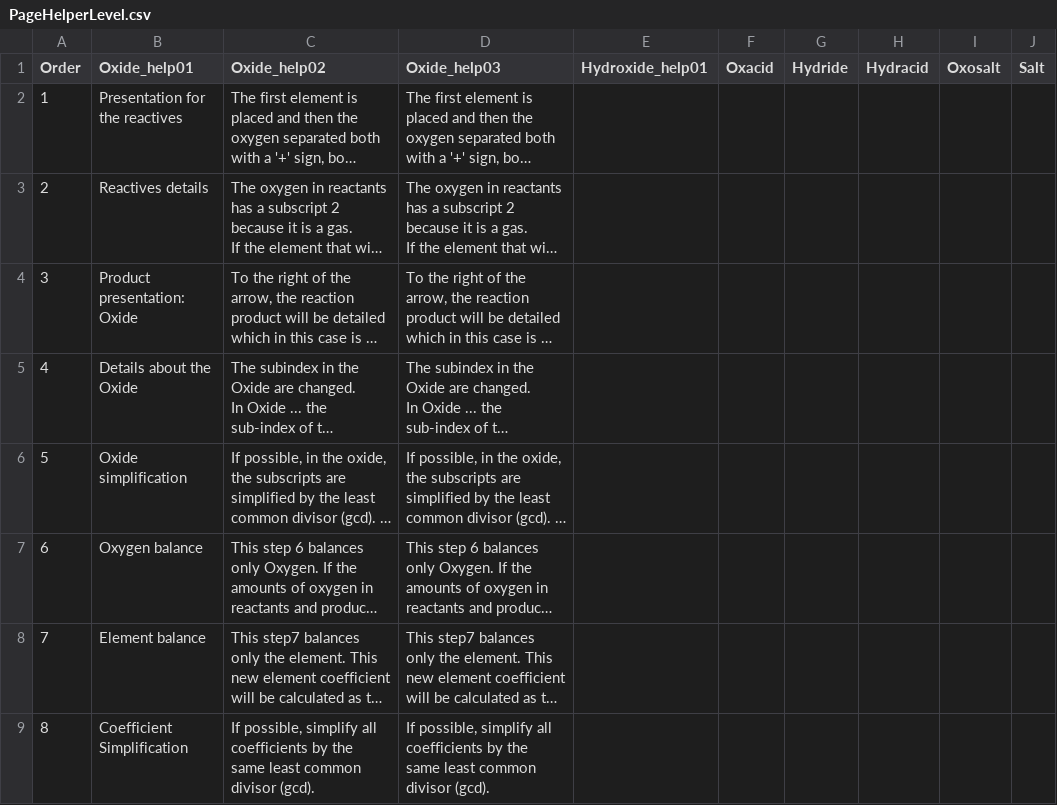
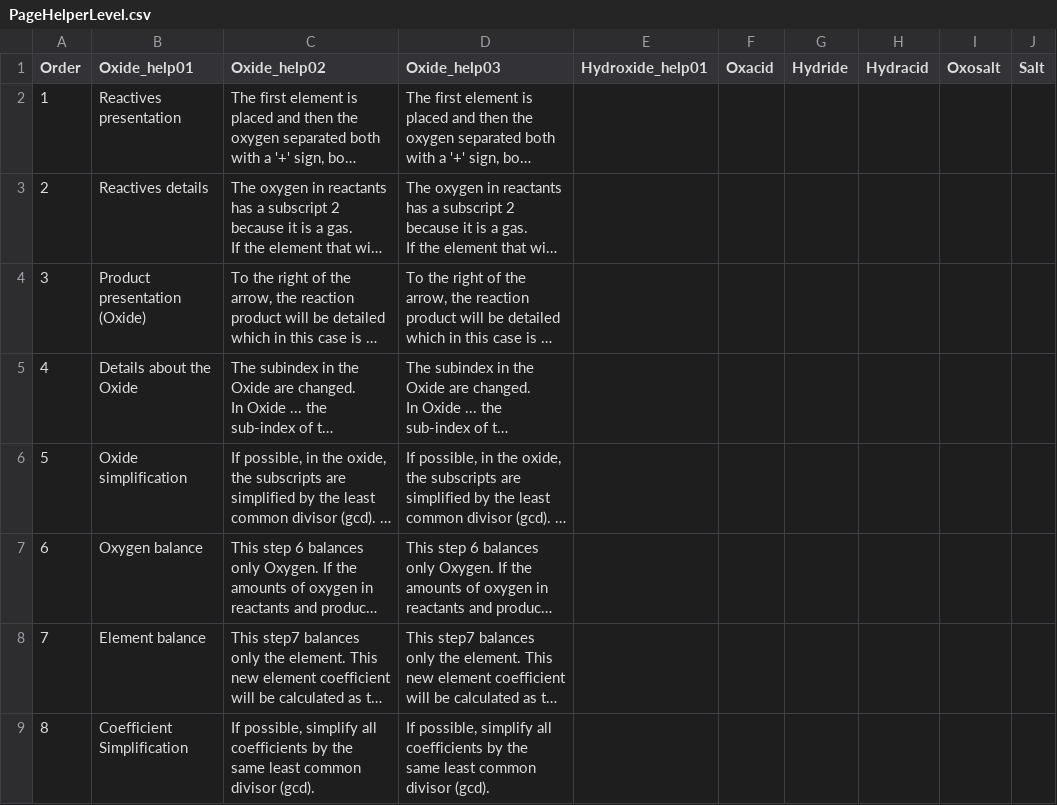
Before and after one commit to legion949/ThugChem, a CSV file: data/PageFamilyOptions/PageHelperLevel.csv, drawn as a sheet; only a part is shown; long unchanged cells end in …; the diff names each change by its address in the sheet, - before the commit and + after, or states it on an @@ line.

```diff
--- a/data/PageFamilyOptions/PageHelperLevel.csv
+++ b/data/PageFamilyOptions/PageHelperLevel.csv
-B2 (Oxide_help01): Presentation for the reactives
+B2 (Oxide_help01): Reactives presentation
-B4 (Oxide_help01): Product presentation: Oxide
+B4 (Oxide_help01): Product presentation (Oxide)
```
Also changed, not shown: data/TranslatePagei18n/translation_es.csv, 3 other files.
